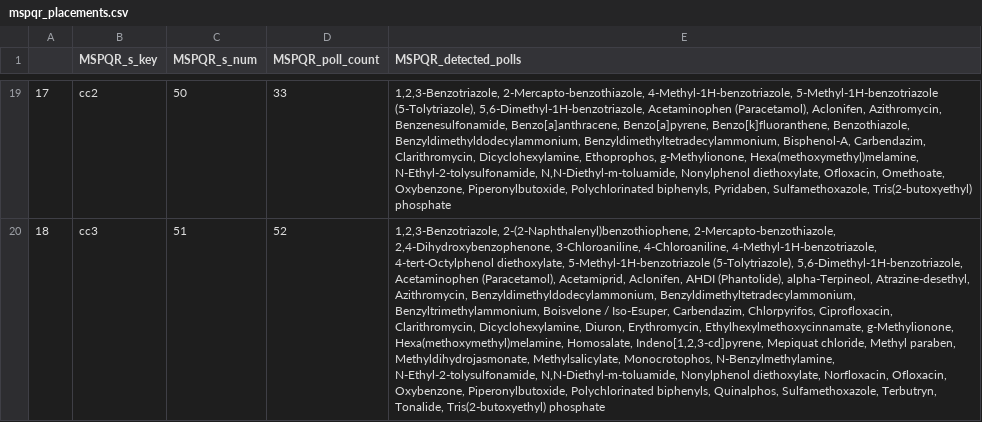
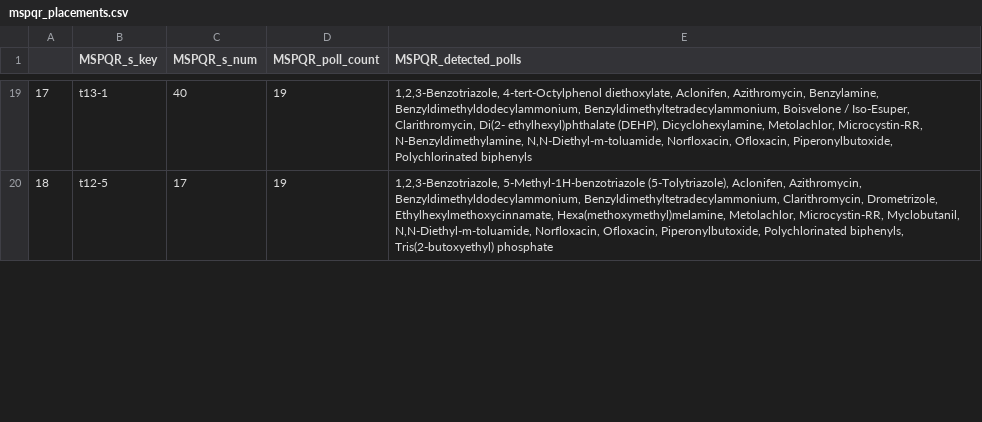
Before and after one commit to SWAIN-Project/Ergene-Data, a CSV file: baseline-results/mspqr_placements.csv, drawn as a sheet; only a part is shown, gaps mark what is left out; the diff covers the shown part only; the diff names each change by its address in the sheet, - before the commit and + after, or states it on an @@ line.

```diff
--- a/baseline-results/mspqr_placements.csv
+++ b/baseline-results/mspqr_placements.csv
-B19 (MSPQR_s_key): cc2
+B19 (MSPQR_s_key): t13-1
-C19 (MSPQR_s_num): 50
+C19 (MSPQR_s_num): 40
-D19 (MSPQR_poll_count): 33
+D19 (MSPQR_poll_count): 19
-E19 (MSPQR_detected_polls): 1,2,3-Benzotriazole, 2-Mercapto-benzothiazole, 4-Methyl-1H-benzotriazole, 5-Methyl-1H-benzotriazole (5-Tolytriazole), 5,6-Dimethyl-1H-benzotriazole, Acetaminophen (Paracetamol), Aclonifen, Azithromycin, Benzenesulfonamide, Benzo[a]anthracene, Benzo[a]pyrene, Benzo[k]fluoranthene, Benzothiazole, Benzyldimethyldodecylammonium, Benzyldimethyltetradecylammonium, Bisphenol-A, Carbendazim, Clarithromycin, Dicyclohexylamine, Ethoprophos, g-Methylionone, Hexa(methoxymethyl)melamine, N-Ethyl-2-tolysulfonamide, N,N-Diethyl-m-toluamide, Nonylphenol diethoxylate, Ofloxacin, Omethoate, Oxybenzone, Piperonylbutoxide, Polychlorinated biphenyls, Pyridaben, Sulfamethoxazole, Tris(2-butoxyethyl) phosphate
+E19 (MSPQR_detected_polls): 1,2,3-Benzotriazole, 4-tert-Octylphenol diethoxylate, Aclonifen, Azithromycin, Benzylamine, Benzyldimethyldodecylammonium, Benzyldimethyltetradecylammonium, Boisvelone / Iso-Esuper, Clarithromycin, Di(2- ethylhexyl)phthalate (DEHP), Dicyclohexylamine, Metolachlor, Microcystin-RR, N-Benzyldimethylamine, N,N-Diethyl-m-toluamide, Norfloxacin, Ofloxacin, Piperonylbutoxide, Polychlorinated biphenyls
-B20 (MSPQR_s_key): cc3
+B20 (MSPQR_s_key): t12-5
-C20 (MSPQR_s_num): 51
+C20 (MSPQR_s_num): 17
-D20 (MSPQR_poll_count): 52
+D20 (MSPQR_poll_count): 19
-E20 (MSPQR_detected_polls): 1,2,3-Benzotriazole, 2-(2-Naphthalenyl)benzothiophene, 2-Mercapto-benzothiazole, 2,4-Dihydroxybenzophenone, 3-Chloroaniline, 4-Chloroaniline, 4-Methyl-1H-benzotriazole, 4-tert-Octylphenol diethoxylate, 5-Methyl-1H-benzotriazole (5-Tolytriazole), 5,6-Dimethyl-1H-benzotriazole, Acetaminophen (Paracetamol), Acetamiprid, Aclonifen, AHDI (Phantolide), alpha-Terpineol, Atrazine-desethyl, Azithromycin, Benzyldimethyldodecylammonium, Benzyldimethyltetradecylammonium, Benzyltrimethylammonium, Boisvelone / Iso-Esuper, Carbendazim, Chlorpyrifos, Ciprofloxacin, Clarithromycin, Dicyclohexylamine, Diuron, Erythromycin, Ethylhexylmethoxycinnamate, g-Methylionone, Hexa(methoxymethyl)melamine, Homosalate, Indeno[1,2,3-cd]pyrene, Mepiquat chloride, Methyl paraben, Methyldihydrojasmonate, Methylsalicylate, Monocrotophos, N-Benzylmethylamine, N-Ethyl-2-tolysulfonamide, N,N-Diethyl-m-toluamide, Nonylphenol diethoxylate, Norfloxacin, Ofloxacin, Oxybenzone, Piperonylbutoxide, Polychlorinated biphenyls, Quinalphos, Sulfamethoxazole, Terbutryn, Tonalide, Tris(2-butoxyethyl) phosphate
+E20 (MSPQR_detected_polls): 1,2,3-Benzotriazole, 5-Methyl-1H-benzotriazole (5-Tolytriazole), Aclonifen, Azithromycin, Benzyldimethyldodecylammonium, Benzyldimethyltetradecylammonium, Clarithromycin, Drometrizole, Ethylhexylmethoxycinnamate, Hexa(methoxymethyl)melamine, Metolachlor, Microcystin-RR, Myclobutanil, N,N-Diethyl-m-toluamide, Norfloxacin, Ofloxacin, Piperonylbutoxide, Polychlorinated biphenyls, Tris(2-butoxyethyl) phosphate
```
Also changed, not shown: 107 edited cells elsewhere in this file, baseline-results/gpmi_placements.csv, baseline-results/qpen_placements.csv, 3 other files.
